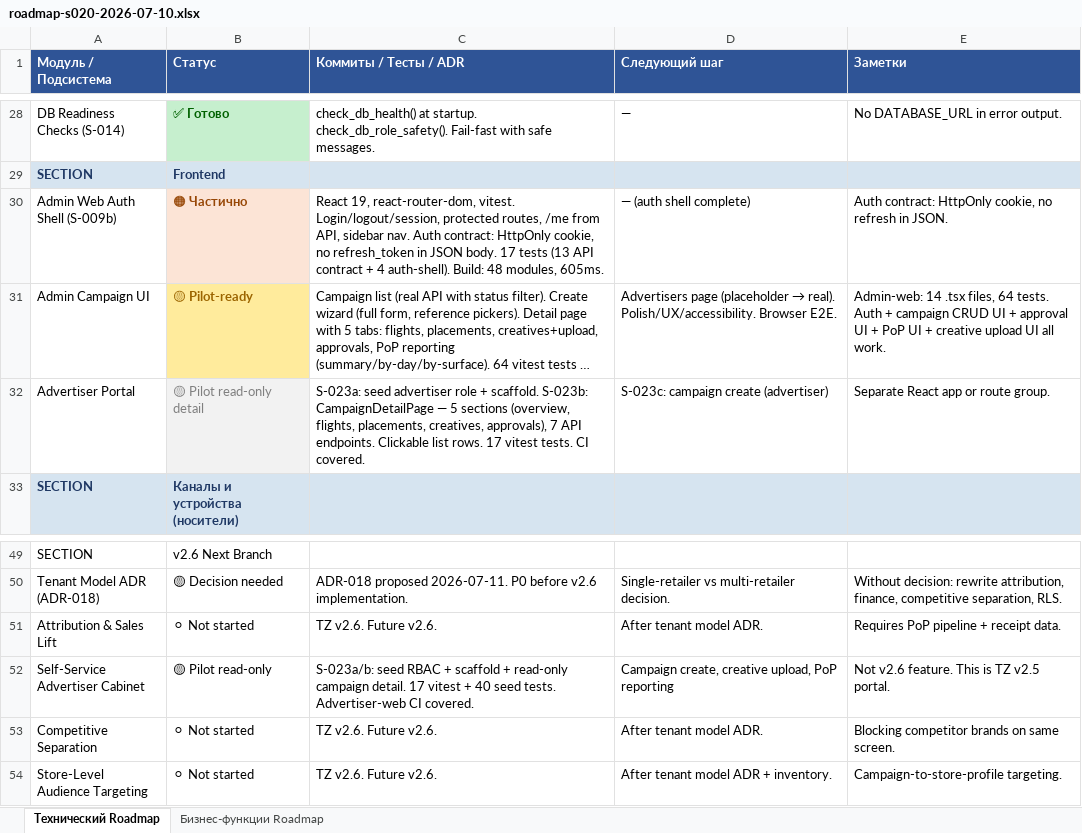
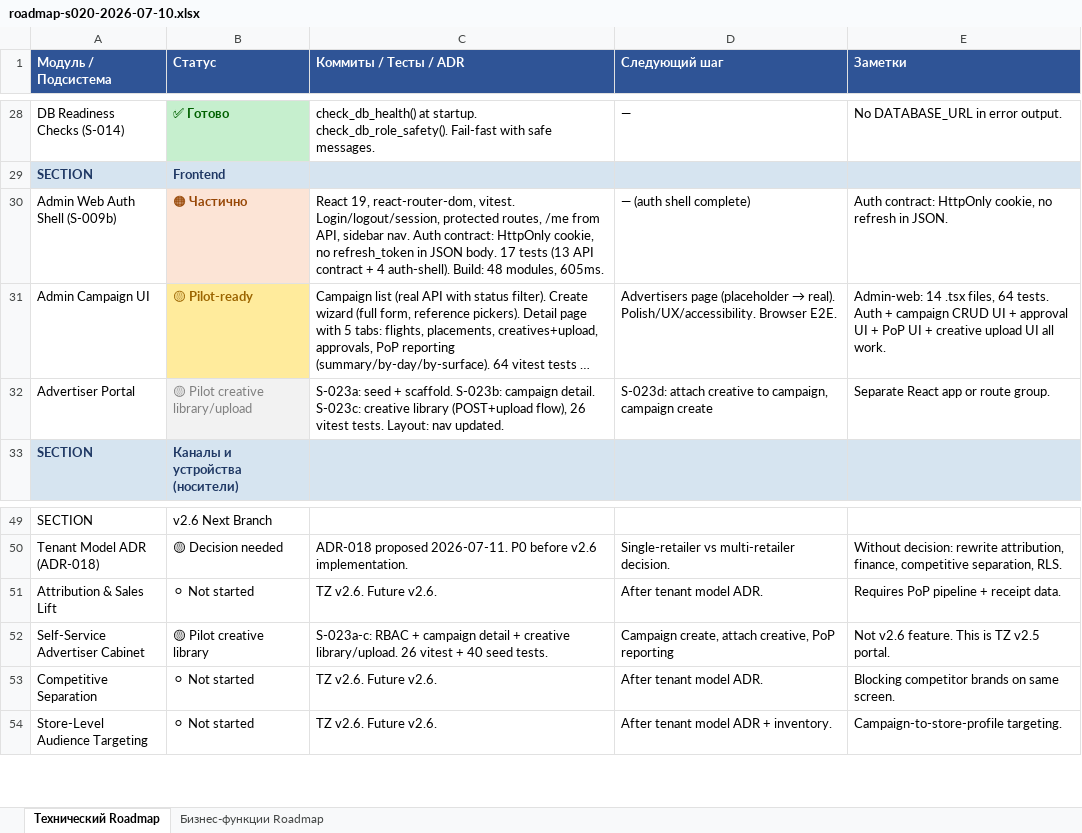
Before and after one commit to santanas-dev/retail-media-platform-enterprise, an Excel workbook: docs/product/roadmap-s020-2026-07-10.xlsx, sheet Технический Roadmap, drawn as a sheet; only a part is shown, gaps mark what is left out; long unchanged cells end in …; values as stored, in another font and other column widths than the file's, no borders; the diff names each change by its address in the sheet, - before the commit and + after, or states it on an @@ line.

Commit message:
feat: add advertiser creative library upload

```diff
--- a/docs/product/roadmap-s020-2026-07-10.xlsx (sheet Технический Roadmap)
+++ b/docs/product/roadmap-s020-2026-07-10.xlsx (sheet Технический Roadmap)
-B32 (Статус): 🟡 Pilot read-only detail
+B32 (Статус): 🟡 Pilot creative library/upload
-C32 (Коммиты / Тесты / ADR): S-023a: seed advertiser role + scaffold. S-023b: CampaignDetailPage — 5 sections (overview, flights, placements, creatives, approvals), 7 API endpoints. Clickable list rows. 17 vitest tests. CI covered.
+C32 (Коммиты / Тесты / ADR): S-023a: seed + scaffold. S-023b: campaign detail. S-023c: creative library (POST+upload flow), 26 vitest tests. Layout: nav updated.
-D32 (Следующий шаг): S-023c: campaign create (advertiser)
+D32 (Следующий шаг): S-023d: attach creative to campaign, campaign create
-B52 (Статус): 🟡 Pilot read-only
+B52 (Статус): 🟡 Pilot creative library
-C52 (Коммиты / Тесты / ADR): S-023a/b: seed RBAC + scaffold + read-only campaign detail. 17 vitest + 40 seed tests. Advertiser-web CI covered.
+C52 (Коммиты / Тесты / ADR): S-023a-c: RBAC + campaign detail + creative library/upload. 26 vitest + 40 seed tests.
-D52 (Следующий шаг): Campaign create, creative upload, PoP reporting
+D52 (Следующий шаг): Campaign create, attach creative, PoP reporting
```
Also changed, not shown: 6 other files.
